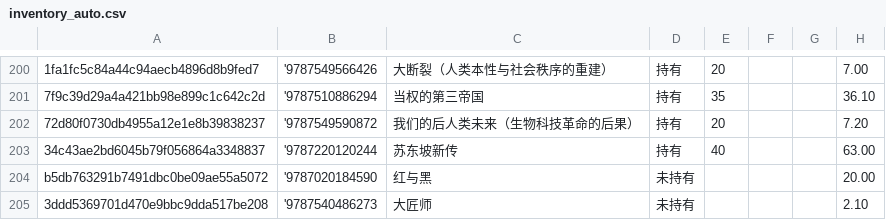
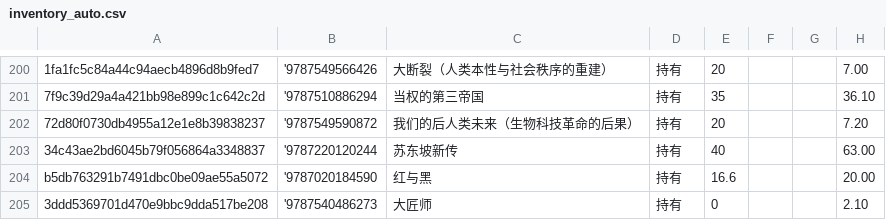
Before and after one commit to lipingxu/dzy_inventory, a CSV file: inventory_auto.csv, drawn as a sheet; only a part is shown, gaps mark what is left out; the diff names each change by its address in the sheet, - before the commit and + after, or states it on an @@ line.

```diff
--- a/inventory_auto.csv
+++ b/inventory_auto.csv
-D204:D205: 未持有
+D204:D205: 持有
-E204: (empty)
+E204: 16.6
-E205: (empty)
+E205: 0
```
Also changed, not shown: manual_overrides.csv, 2 other files.
